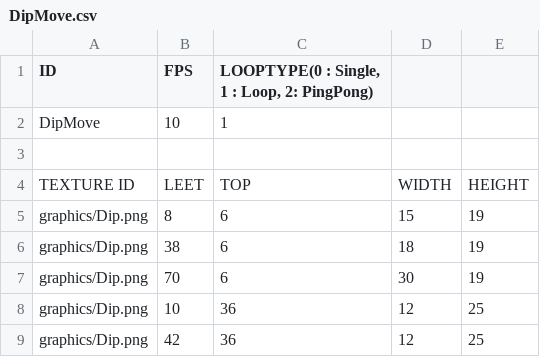
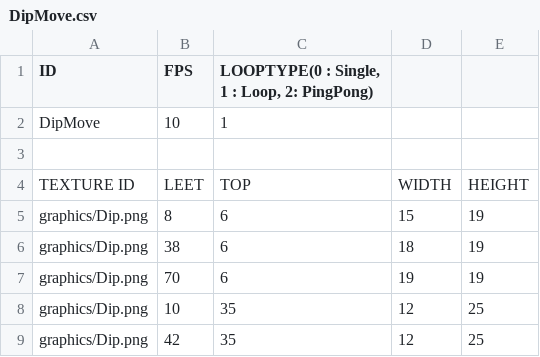
Before and after one commit to Kim-coding/Isaac, a CSV file: Isaac Bin/animators/DipMove.csv, drawn as a sheet.

```diff
--- a/Isaac Bin/animators/DipMove.csv
+++ b/Isaac Bin/animators/DipMove.csv
@@ -6,4 +6,4 @@ graphics/Dip.png,8,6,15,19
 graphics/Dip.png,38,6,18,19
-graphics/Dip.png,70,6,30,19
-graphics/Dip.png,10,36,12,25
-graphics/Dip.png,42,36,12,25
+graphics/Dip.png,70,6,19,19
+graphics/Dip.png,10,35,12,25
+graphics/Dip.png,42,35,12,25
```
Also changed, not shown: 13 other files.
